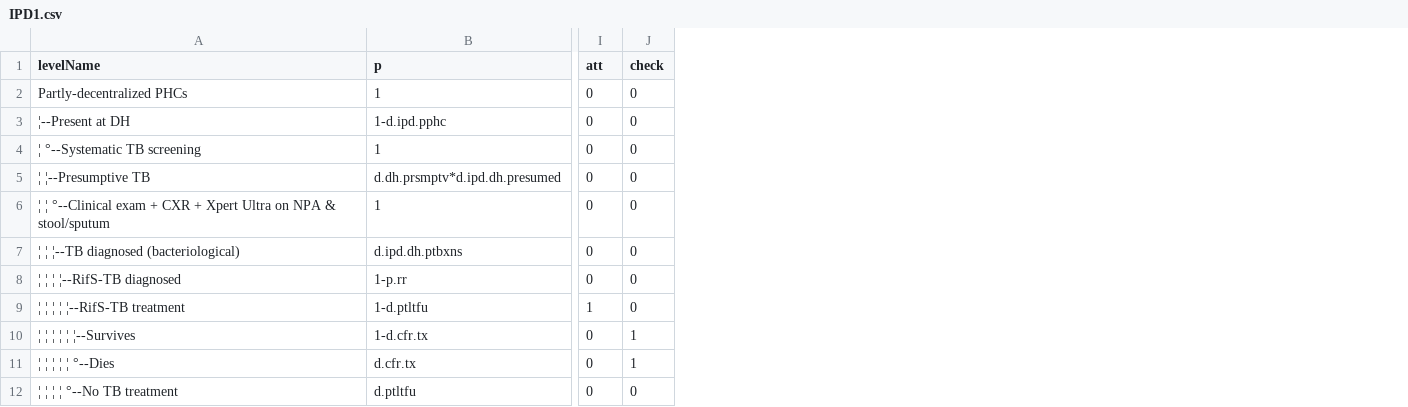
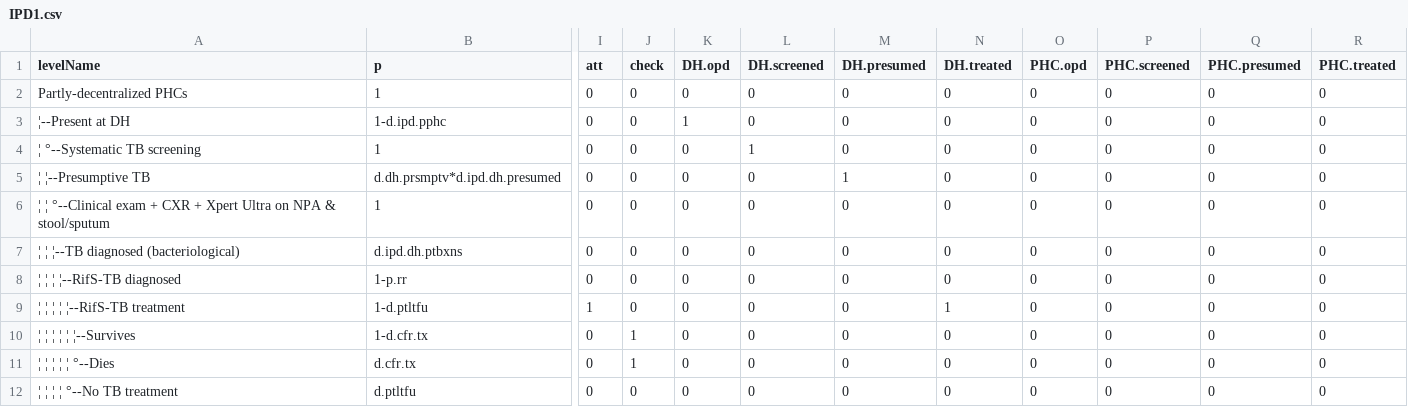
Before and after one commit to petedodd/TBSdecent, a CSV file: indata/CSV/IPD1.csv, drawn as a sheet; only a part is shown, gaps mark what is left out; the diff names each change by its address in the sheet, - before the commit and + after, or states it on an @@ line.

Commit message:
adding counters for (DH,PHC) x (OPD, screened,presumed,treated)

```diff
--- a/indata/CSV/IPD1.csv
+++ b/indata/CSV/IPD1.csv
+column K (DH.opd), rows 2-12: 0 | 1 | 0 | 0 | 0 | 0 | 0 | 0 | 0 | 0 | 0
+column L (DH.screened), rows 2-12: 0 | 0 | 1 | 0 | 0 | 0 | 0 | 0 | 0 | 0 | 0
+column M (DH.presumed), rows 2-12: 0 | 0 | 0 | 1 | 0 | 0 | 0 | 0 | 0 | 0 | 0
+column N (DH.treated), rows 2-12: 0 | 0 | 0 | 0 | 0 | 0 | 0 | 1 | 0 | 0 | 0
+column O (PHC.opd), rows 2-12: all 0
+column P (PHC.screened), rows 2-12: all 0
+column Q (PHC.presumed), rows 2-12: all 0
+column R (PHC.treated), rows 2-12: all 0
```
Also changed, not shown: indata/CSV/IDH1.csv, indata/CSV/IPH1.csv, 2 other files.
